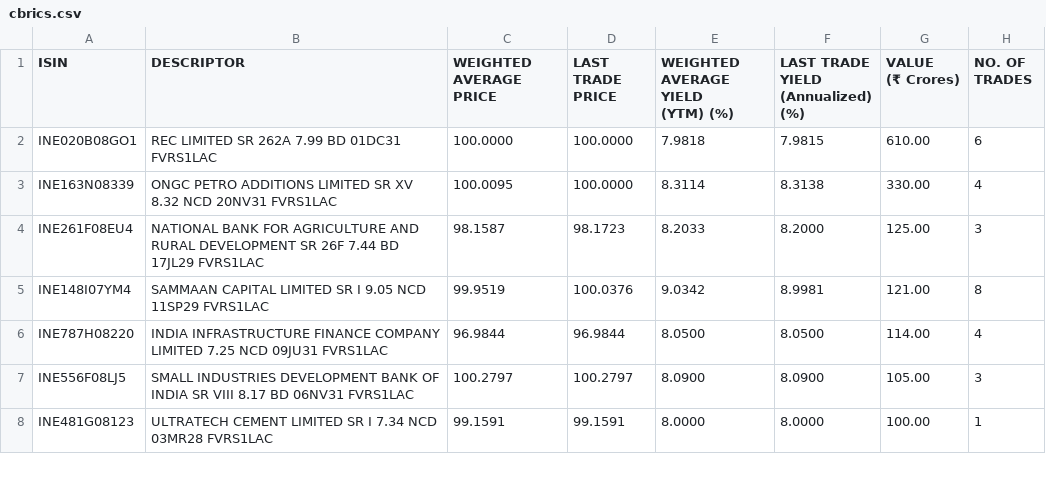
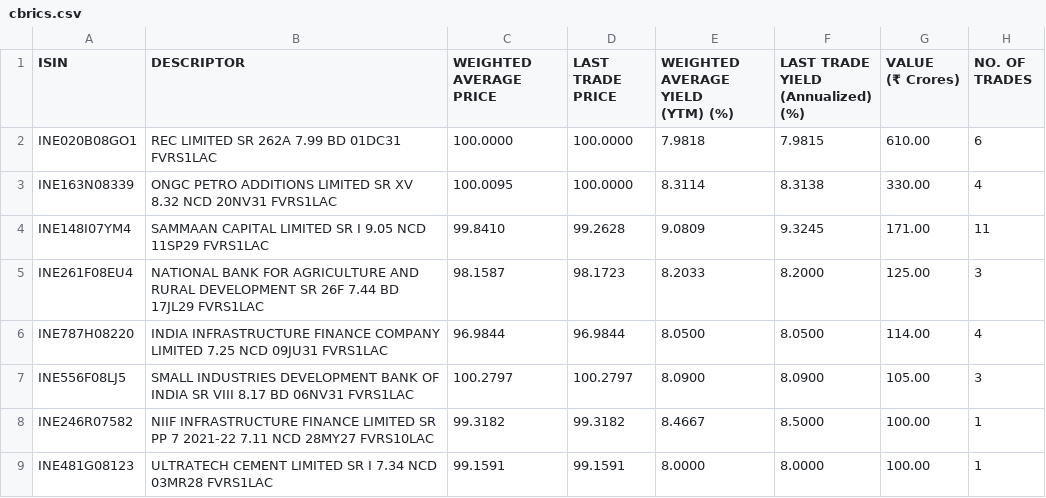
Before and after one commit to swayamjitdalai-bit/debt-market-dashboard, a CSV file: data/cbrics.csv, drawn as a sheet; only a part is shown; removed rows and columns are numbered as before the commit, all else as after; the diff covers the shown part only; the diff names each change by its address in the sheet, - before the commit and + after, or states it on an @@ line.

```diff
--- a/data/cbrics.csv
+++ b/data/cbrics.csv
+row 4: INE148I07YM4 | SAMMAAN CAPITAL LIMITED SR I 9.05 NCD 11SP29 FVRS1LAC | 99.8410 | 99.2628 | 9.0809 | 9.3245 | 171.00 | 11
-row 5: INE148I07YM4 | SAMMAAN CAPITAL LIMITED SR I 9.05 NCD 11SP29 FVRS1LAC | 99.9519 | 100.0376 | 9.0342 | 8.9981 | 121.00 | 8
+row 8: INE246R07582 | NIIF INFRASTRUCTURE FINANCE LIMITED SR PP 7 2021-22 7.11 NCD 28MY27 FVRS10LAC | 99.3182 | 99.3182 | 8.4667 | 8.5000 | 100.00 | 1
```
Also changed, not shown: 14 added rows, 3 removed rows and 11 edited cells elsewhere in this file, 5 other files.
